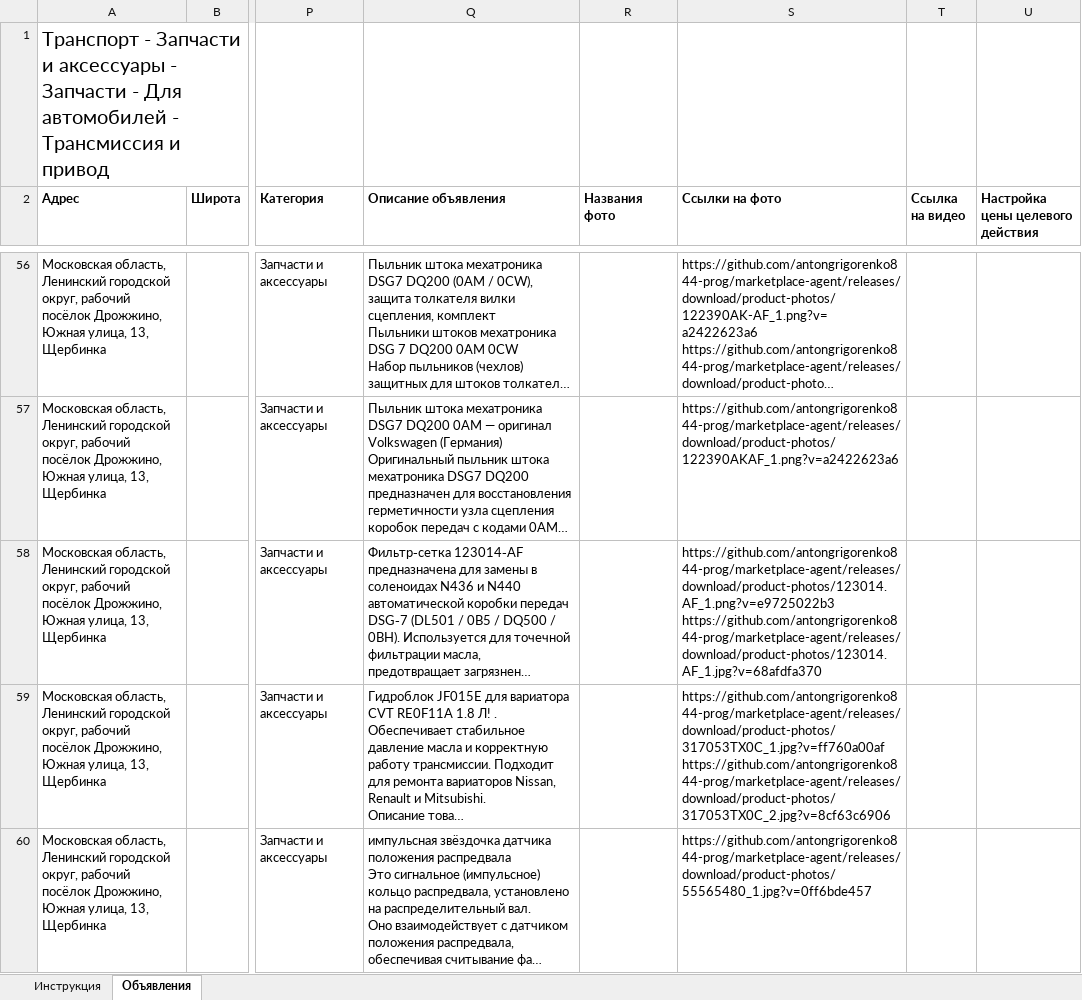
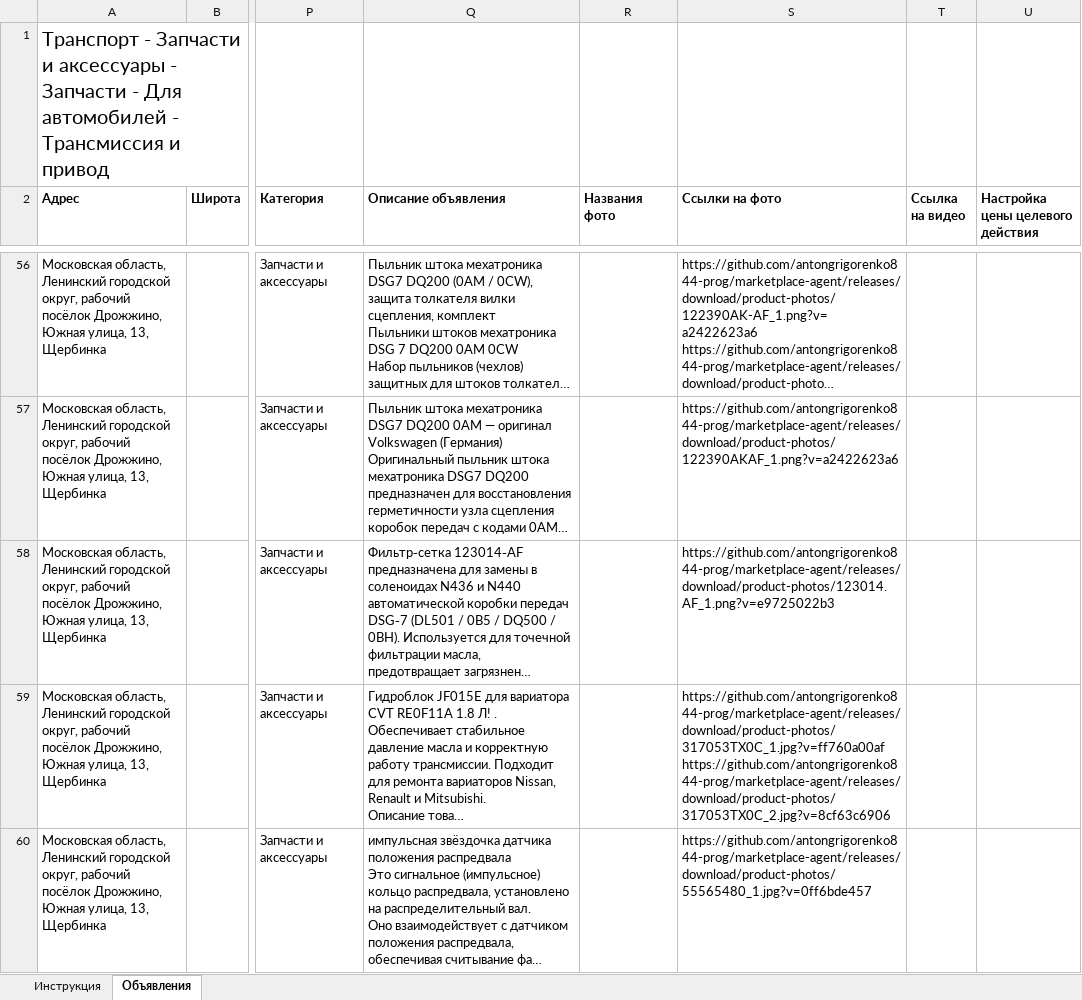
Before and after one commit to antongrigorenko844-prog/marketplace-agent, an Excel workbook: data/avito_feed.xlsx, sheet Объявления, drawn as a sheet; only a part is shown, gaps mark what is left out; long unchanged cells end in …; values as stored, in another font and other column widths than the file's, no borders; ↵ is a line break in a cell; the diff names each change by its address in the sheet, - before the commit and + after, or states it on an @@ line.

```diff
--- a/data/avito_feed.xlsx (sheet Объявления)
+++ b/data/avito_feed.xlsx (sheet Объявления)
-S58 (Ссылки на фото): https://github.com/antongrigorenko844-prog/marketplace-agent/releases/download/product-photos/123014.AF_1.png?v=e9725022b3 ↵ https://github.com/antongrigorenko844-prog/marketplace-agent/releases/download/product-photos/123014.AF_1.jpg?v=68afdfa370
+S58 (Ссылки на фото): https://github.com/antongrigorenko844-prog/marketplace-agent/releases/download/product-photos/123014.AF_1.png?v=e9725022b3
```
Also changed, not shown: data/master_control.xlsx, data/ozon_catalog.xlsx, 4 other files.
